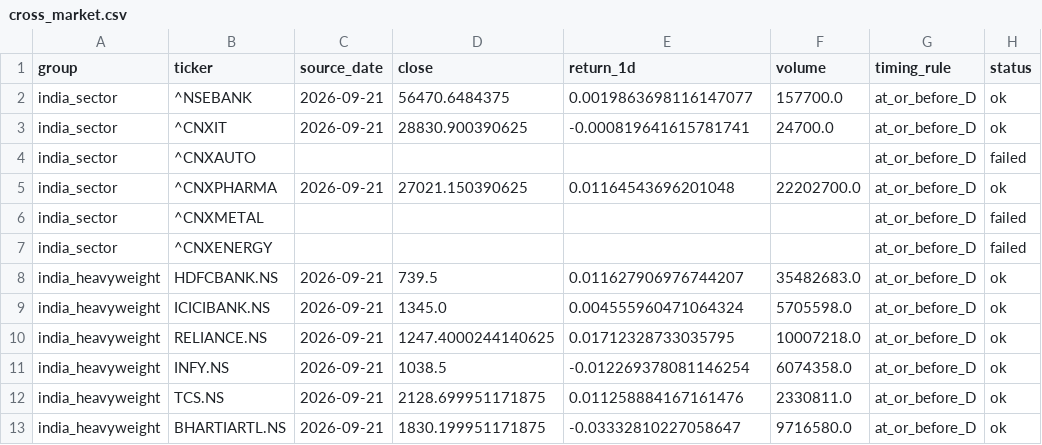
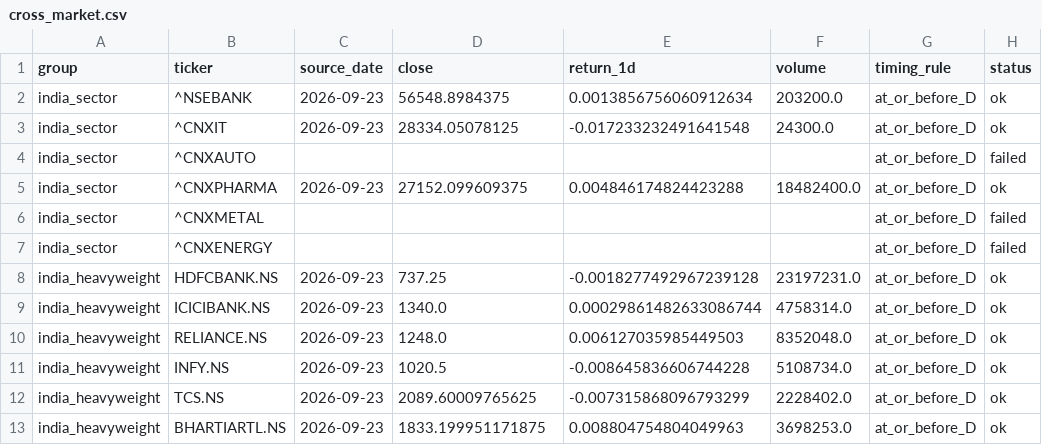
Before and after one commit to abhayv7272/FII-DII-Decode, a CSV file: data/hub/last_good/cross_market.csv, drawn as a sheet; only a part is shown; the diff covers the shown part only; the diff names each change by its address in the sheet, - before the commit and + after, or states it on an @@ line.

```diff
--- a/data/hub/last_good/cross_market.csv
+++ b/data/hub/last_good/cross_market.csv
-C2:C3 (source_date): 2026-09-21
+C2:C3 (source_date): 2026-09-23
-D2 (close): 56470.6484375
+D2 (close): 56548.8984375
-E2 (return_1d): 0.0019863698116147077
+E2 (return_1d): 0.0013856756060912634
-F2 (volume): 157700.0
+F2 (volume): 203200.0
-D3 (close): 28830.900390625
+D3 (close): 28334.05078125
-E3 (return_1d): -0.000819641615781741
+E3 (return_1d): -0.017233232491641548
-F3 (volume): 24700.0
+F3 (volume): 24300.0
-C5 (source_date): 2026-09-21
+C5 (source_date): 2026-09-23
-D5 (close): 27021.150390625
+D5 (close): 27152.099609375
-E5 (return_1d): 0.01164543696201048
+E5 (return_1d): 0.004846174824423288
-F5 (volume): 22202700.0
+F5 (volume): 18482400.0
-C8:C13 (source_date): 2026-09-21
+C8:C13 (source_date): 2026-09-23
-D8 (close): 739.5
+D8 (close): 737.25
-E8 (return_1d): 0.011627906976744207
+E8 (return_1d): -0.0018277492967239128
-F8 (volume): 35482683.0
+F8 (volume): 23197231.0
-D9 (close): 1345.0
+D9 (close): 1340.0
-E9 (return_1d): 0.004555960471064324
+E9 (return_1d): 0.00029861482633086744
-F9 (volume): 5705598.0
+F9 (volume): 4758314.0
-D10 (close): 1247.4000244140625
+D10 (close): 1248.0
-E10 (return_1d): 0.01712328733035795
+E10 (return_1d): 0.006127035985449503
-F10 (volume): 10007218.0
+F10 (volume): 8352048.0
-D11 (close): 1038.5
+D11 (close): 1020.5
-E11 (return_1d): -0.012269378081146254
+E11 (return_1d): -0.008645836606744228
-F11 (volume): 6074358.0
+F11 (volume): 5108734.0
-D12 (close): 2128.699951171875
+D12 (close): 2089.60009765625
-E12 (return_1d): 0.011258884167161476
+E12 (return_1d): -0.007315868096793299
-F12 (volume): 2330811.0
+F12 (volume): 2228402.0
-D13 (close): 1830.199951171875
+D13 (close): 1833.199951171875
-E13 (return_1d): -0.03332810227058647
+E13 (return_1d): 0.008804754804049963
-F13 (volume): 9716580.0
+F13 (volume): 3698253.0
```
Also changed, not shown: 45 edited cells elsewhere in this file, data/historical_futures_features.csv, data/historical_option_features.csv, 15 other files.
